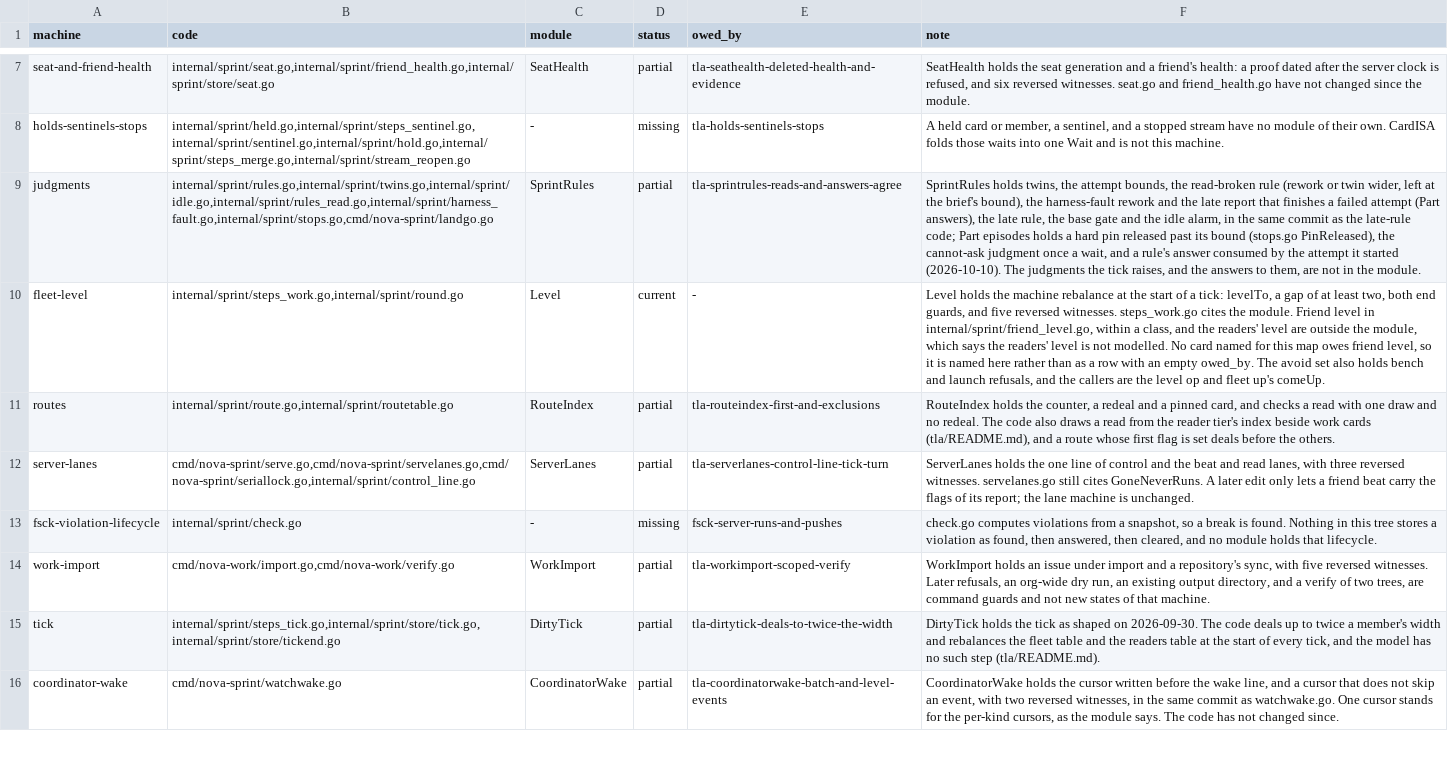
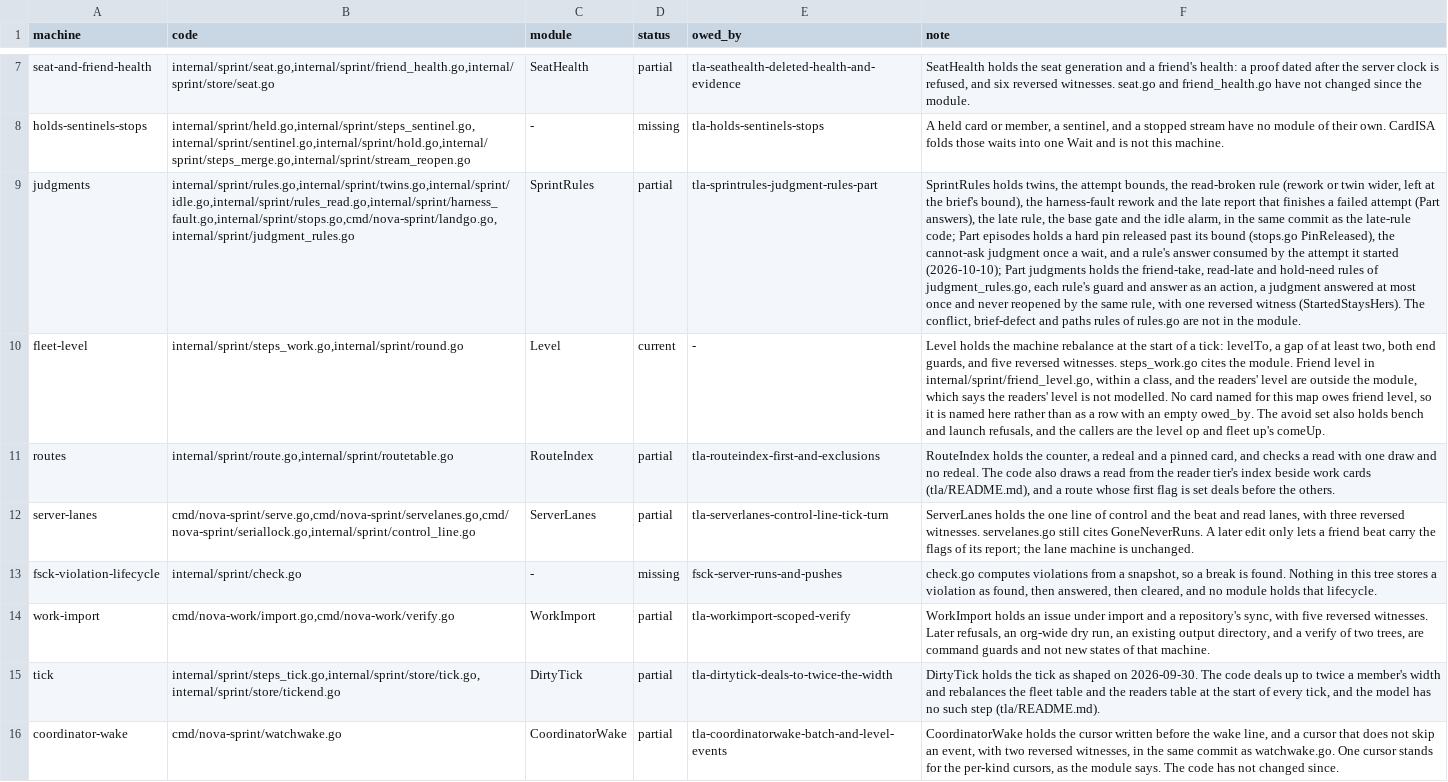
Before and after one commit to mas-bandwidth/nova-sprint, a TSV file: tla/COVERAGE.tsv, drawn as a sheet; only a part is shown, gaps mark what is left out; the diff names each change by its address in the sheet, - before the commit and + after, or states it on an @@ line.

Commit message:
tla-sprintrules-judgment-rules-part: SprintRules Part "judgments" models judgment_rules.go
tla/SprintRules.tla gains Part "judgments": the three rules of
internal/sprint/judgment_rules.go (friend-take, read-late, hold-need), each
rule's guard and answer as one action, a judgment answered at most once and
never reopened by the same rule, with the invariants StartedStaysHers,
AskedOnceAnAttempt, WaitsUntilLanded and DroppedIsAMind. One reversed witness,
MCSprintRulesJudgmentsBrokenTakeStarted, drops the friend-take guard that a
friend who has started a card keeps it, and fails StartedStaysHers; its row and
the pass case MCSprintRulesJudgments are in tla/CASES.tsv. judgment_rules.go
gains the model citation (comment only). tla/COVERAGE.tsv's judgments row names
the part and the rules of rules.go still outside (conflict, brief-defect,
paths).

Validated with TLC directly (java + /opt/tla/tla2tools.jar): all 36 sprintrules
cases reach their declared result, the two new ones included. The tlacheck
runner and the make tlc target are absent from this checkout, so no RUNS.tsv
rows could be produced (TLC owed).

Sprint-Card: tla-sprintrules-judgment-rules-part.w1@6 epoch=17

```diff
--- a/tla/COVERAGE.tsv
+++ b/tla/COVERAGE.tsv
-B9 (code): internal/sprint/rules.go,internal/sprint/twins.go,internal/sprint/idle.go,internal/sprint/rules_read.go,internal/sprint/harness_fault.go,internal/sprint/stops.go,cmd/nova-sprint/landgo.go
+B9 (code): internal/sprint/rules.go,internal/sprint/twins.go,internal/sprint/idle.go,internal/sprint/rules_read.go,internal/sprint/harness_fault.go,internal/sprint/stops.go,cmd/nova-sprint/landgo.go,internal/sprint/judgment_rules.go
-E9 (owed_by): tla-sprintrules-reads-and-answers-agree
+E9 (owed_by): tla-sprintrules-judgment-rules-part
-F9 (note): …it started (2026-10-10). The judgments the tick raises, and the answers to them, are not…
+F9 (note): …it started (2026-10-10); Part judgments holds the friend-take, read-late and hold-need rules of judgment_rules.go, each rule's guard and answer as an action, a judgment answered at most once and never reopened by the same rule, with one reversed witness (StartedStaysHers). The conflict, brief-defect and paths rules of rules.go are not…
```
Also changed, not shown: tla/CASES.tsv, 4 other files.
